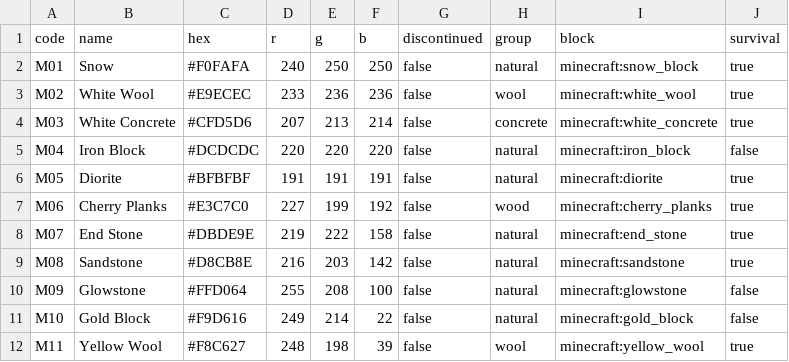
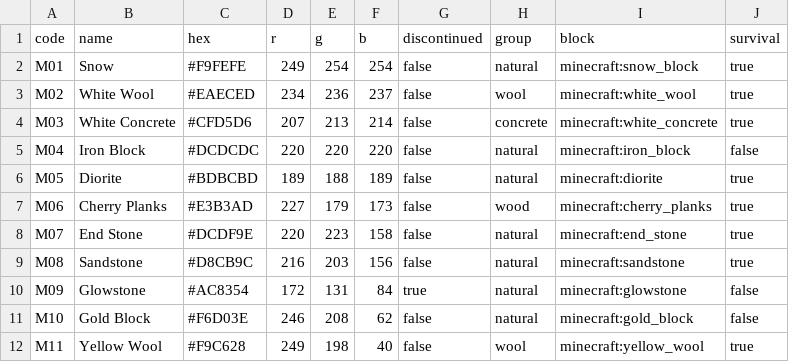
Before and after one commit to makebead/craft-color-codes, a CSV file: data/csv/minecraft-blocks.csv, drawn as a sheet; only a part is shown; the diff covers the shown part only.

```diff
--- a/data/csv/minecraft-blocks.csv
+++ b/data/csv/minecraft-blocks.csv
@@ -1,12 +1,12 @@
 code,name,hex,r,g,b,discontinued,group,block,survival
-M01,Snow,#F0FAFA,240,250,250,false,natural,minecraft:snow_block,true
-M02,White Wool,#E9ECEC,233,236,236,false,wool,minecraft:white_wool,true
+M01,Snow,#F9FEFE,249,254,254,false,natural,minecraft:snow_block,true
+M02,White Wool,#EAECED,234,236,237,false,wool,minecraft:white_wool,true
 M03,White Concrete,#CFD5D6,207,213,214,false,concrete,minecraft:white_concrete,true
 M04,Iron Block,#DCDCDC,220,220,220,false,natural,minecraft:iron_block,false
-M05,Diorite,#BFBFBF,191,191,191,false,natural,minecraft:diorite,true
-M06,Cherry Planks,#E3C7C0,227,199,192,false,wood,minecraft:cherry_planks,true
-M07,End Stone,#DBDE9E,219,222,158,false,natural,minecraft:end_stone,true
-M08,Sandstone,#D8CB8E,216,203,142,false,natural,minecraft:sandstone,true
-M09,Glowstone,#FFD064,255,208,100,false,natural,minecraft:glowstone,false
-M10,Gold Block,#F9D616,249,214,22,false,natural,minecraft:gold_block,false
-M11,Yellow Wool,#F8C627,248,198,39,false,wool,minecraft:yellow_wool,true
+M05,Diorite,#BDBCBD,189,188,189,false,natural,minecraft:diorite,true
+M06,Cherry Planks,#E3B3AD,227,179,173,false,wood,minecraft:cherry_planks,true
+M07,End Stone,#DCDF9E,220,223,158,false,natural,minecraft:end_stone,true
+M08,Sandstone,#D8CB9C,216,203,156,false,natural,minecraft:sandstone,true
+M09,Glowstone,#AC8354,172,131,84,true,natural,minecraft:glowstone,false
+M10,Gold Block,#F6D03E,246,208,62,false,natural,minecraft:gold_block,false
+M11,Yellow Wool,#F9C628,249,198,40,false,wool,minecraft:yellow_wool,true
```
Also changed, not shown: 126 edited cells elsewhere in this file, data/csv/lego.csv, 18 other files.
